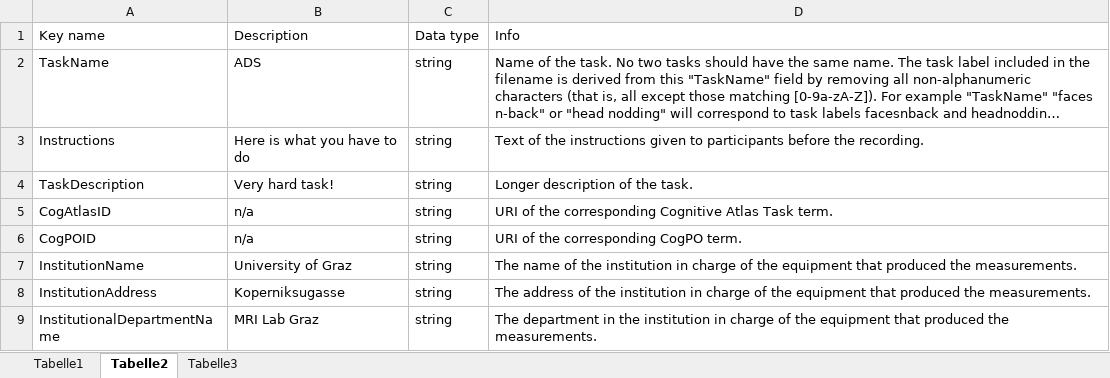
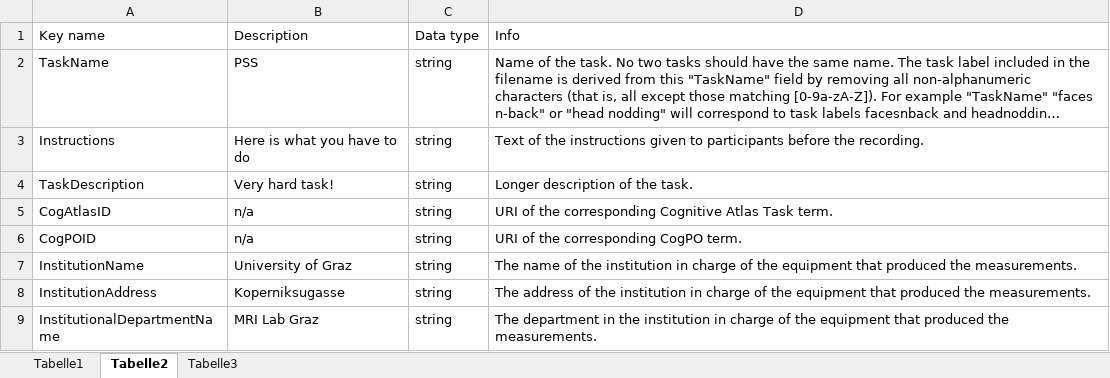
Before and after one commit to MRI-Lab-Graz/behave, an Excel workbook: resources/PSS.xlsx, sheet Tabelle2, drawn as a sheet; long unchanged cells end in …; values as stored, in another font and other column widths than the file's, no borders; the diff names each change by its address in the sheet, - before the commit and + after, or states it on an @@ line.

```diff
--- a/resources/PSS.xlsx (sheet Tabelle2)
+++ b/resources/PSS.xlsx (sheet Tabelle2)
-B2 (Description): ADS
+B2 (Description): PSS
```
Also changed, not shown: sheet Tabelle1, resources/ADS.xlsx, 5 other files.
